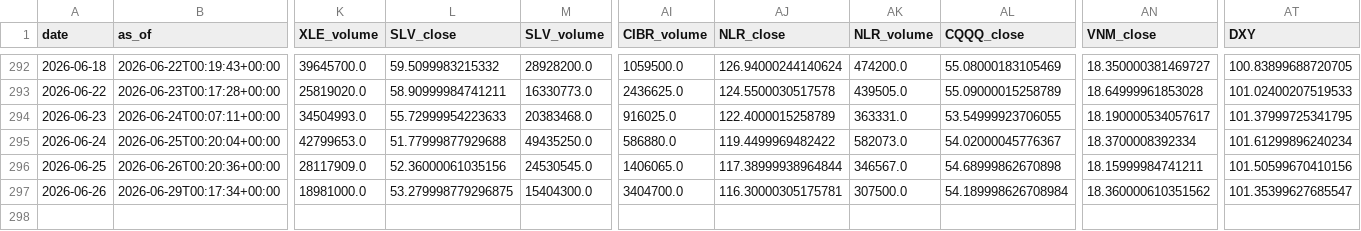
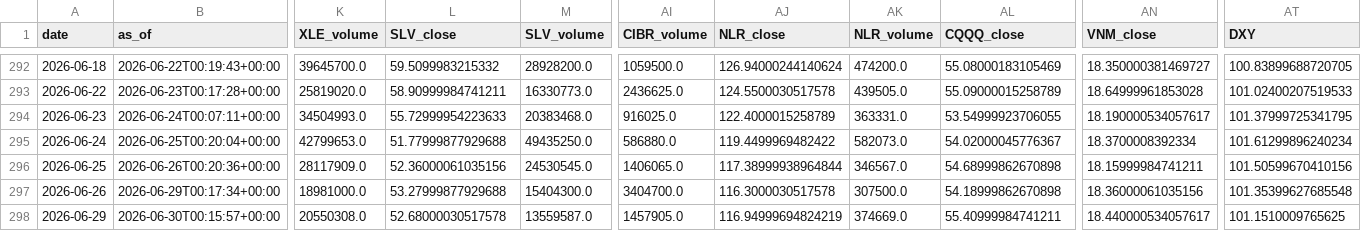
Before and after one commit to daifulee/invictus-data, a CSV file: data/daily_2026.csv, drawn as a sheet; only a part is shown, gaps mark what is left out; rows hold the shown columns only; the diff names each change by its address in the sheet, - before the commit and + after, or states it on an @@ line.

Commit message:
daily: 2026-06-30 data update [skip ci]

```diff
--- a/data/daily_2026.csv
+++ b/data/daily_2026.csv
-L297 (SLV_close): 53.279998779296875
+L297 (SLV_close): 53.27999877929688
-AJ297 (NLR_close): 116.30000305175781
+AJ297 (NLR_close): 116.3000030517578
-AL297 (CQQQ_close): 54.189998626708984
+AL297 (CQQQ_close): 54.18999862670898
-AN297 (VNM_close): 18.360000610351562
+AN297 (VNM_close): 18.36000061035156
-AT297 (DXY): 101.35399627685547
+AT297 (DXY): 101.35399627685548
+row 298: 2026-06-29 | 2026-06-30T00:15:57+00:00 | 20550308.0 | 52.68000030517578 | 13559587.0 | 1457905.0 | 116.94999694824219 | 374669.0 | 55.40999984741211 | 18.440000534057617 | 101.1510009765625
```
Also changed, not shown: 1 other file.
